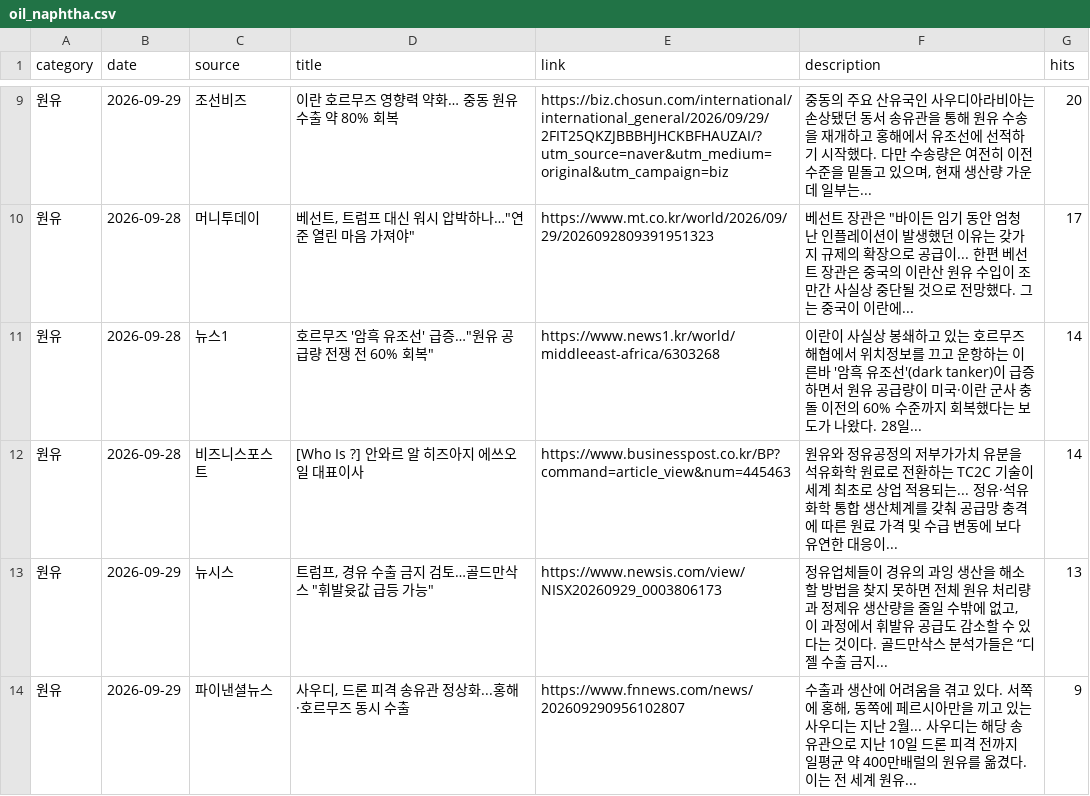
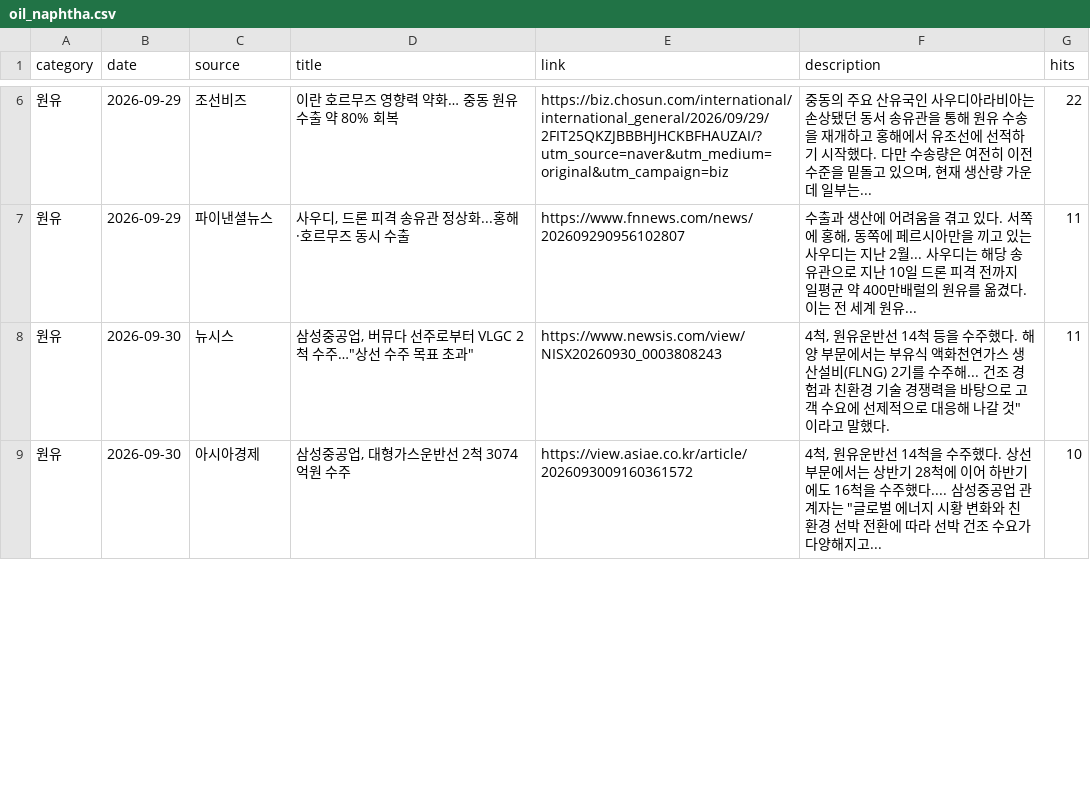
Before and after one commit to hdec-daily-news/oil-naphtha, a CSV file: oil_naphtha.csv, drawn as a sheet; only a part is shown, gaps mark what is left out; the diff covers the shown part only.

```diff
--- a/oil_naphtha.csv
+++ b/oil_naphtha.csv
@@ -9,6 +6,4 @@
-원유,2026-09-29,조선비즈,이란 호르무즈 영향력 약화… 중동 원유 수출 약 80% 회복,https://biz.chosun.com/international/international_general/2026/09/29/2FIT25QKZJBBBHJHCKBFHAUZAI/?utm_source=naver&utm_medium=original&utm_campaign=biz,"중동의 주요 산유국인 사우디아라비아는 손상됐던 동서 송유관을 통해 원유 수송을 재개하고 홍해에서 유조선에 선적하기 시작했다. 다만 수송량은 여전히 이전 수준을 밑돌고 있으며, 현재 생산량 가운데 일부는... ",20
-원유,2026-09-28,머니투데이,"베선트, 트럼프 대신 워시 압박하나…""연준 열린 마음 가져야""",https://www.mt.co.kr/world/2026/09/29/2026092809391951323,"베선트 장관은 ""바이든 임기 동안 엄청난 인플레이션이 발생했던 이유는 갖가지 규제의 확장으로 공급이... 한편 베선트 장관은 중국의 이란산 원유 수입이 조만간 사실상 중단될 것으로 전망했다. 그는 중국이 이란에... ",17
-원유,2026-09-28,뉴스1,"호르무즈 '암흑 유조선' 급증…""원유 공급량 전쟁 전 60% 회복""",https://www.news1.kr/world/middleeast-africa/6303268,이란이 사실상 봉쇄하고 있는 호르무즈 해협에서 위치정보를 끄고 운항하는 이른바 '암흑 유조선'(dark tanker)이 급증하면서 원유 공급량이 미국·이란 군사 충돌 이전의 60% 수준까지 회복했다는 보도가 나왔다. 28일... ,14
-원유,2026-09-28,비즈니스포스트,[Who Is ?] 안와르 알 히즈아지 에쓰오일 대표이사,https://www.businesspost.co.kr/BP?command=article_view&num=445463,원유와 정유공정의 저부가가치 유분을 석유화학 원료로 전환하는 TC2C 기술이 세계 최초로 상업 적용되는... 정유·석유화학 통합 생산체계를 갖춰 공급망 충격에 따른 원료 가격 및 수급 변동에 보다 유연한 대응이... ,14
-원유,2026-09-29,뉴시스,"트럼프, 경유 수출 금지 검토…골드만삭스 ""휘발윳값 급등 가능""",https://www.newsis.com/view/NISX20260929_0003806173,"정유업체들이 경유의 과잉 생산을 해소할 방법을 찾지 못하면 전체 원유 처리량과 정제유 생산량을 줄일 수밖에 없고, 이 과정에서 휘발유 공급도 감소할 수 있다는 것이다. 골드만삭스 분석가들은 “디젤 수출 금지... ",13
-원유,2026-09-29,파이낸셜뉴스,"사우디, 드론 피격 송유관 정상화...홍해 ·호르무즈 동시 수출",https://www.fnnews.com/news/202609290956102807,"수출과 생산에 어려움을 겪고 있다. 서쪽에 홍해, 동쪽에 페르시아만을 끼고 있는 사우디는 지난 2월... 사우디는 해당 송유관으로 지난 10일 드론 피격 전까지 일평균 약 400만배럴의 원유를 옮겼다. 이는 전 세계 원유... ",9
+원유,2026-09-29,조선비즈,이란 호르무즈 영향력 약화… 중동 원유 수출 약 80% 회복,https://biz.chosun.com/international/international_general/2026/09/29/2FIT25QKZJBBBHJHCKBFHAUZAI/?utm_source=naver&utm_medium=original&utm_campaign=biz,"중동의 주요 산유국인 사우디아라비아는 손상됐던 동서 송유관을 통해 원유 수송을 재개하고 홍해에서 유조선에 선적하기 시작했다. 다만 수송량은 여전히 이전 수준을 밑돌고 있으며, 현재 생산량 가운데 일부는... ",22
+원유,2026-09-29,파이낸셜뉴스,"사우디, 드론 피격 송유관 정상화...홍해 ·호르무즈 동시 수출",https://www.fnnews.com/news/202609290956102807,"수출과 생산에 어려움을 겪고 있다. 서쪽에 홍해, 동쪽에 페르시아만을 끼고 있는 사우디는 지난 2월... 사우디는 해당 송유관으로 지난 10일 드론 피격 전까지 일평균 약 400만배럴의 원유를 옮겼다. 이는 전 세계 원유... ",11
+원유,2026-09-30,뉴시스,"삼성중공업, 버뮤다 선주로부터 VLGC 2척 수주…""상선 수주 목표 초과""",https://www.newsis.com/view/NISX20260930_0003808243,"4척, 원유운반선 14척 등을 수주했다. 해양 부문에서는 부유식 액화천연가스 생산설비(FLNG) 2기를 수주해... 건조 경험과 친환경 기술 경쟁력을 바탕으로 고객 수요에 선제적으로 대응해 나갈 것""이라고 말했다.",11
+원유,2026-09-30,아시아경제,"삼성중공업, 대형가스운반선 2척 3074억원 수주",https://view.asiae.co.kr/article/2026093009160361572,"4척, 원유운반선 14척을 수주했다. 상선 부문에서는 상반기 28척에 이어 하반기에도 16척을 수주했다.... 삼성중공업 관계자는 ""글로벌 에너지 시황 변화와 친환경 선박 전환에 따라 선박 건조 수요가 다양해지고... ",10
```
Also changed, not shown: 3 added rows, 4 removed rows and 53 edited cells elsewhere in this file, 1 other file.
